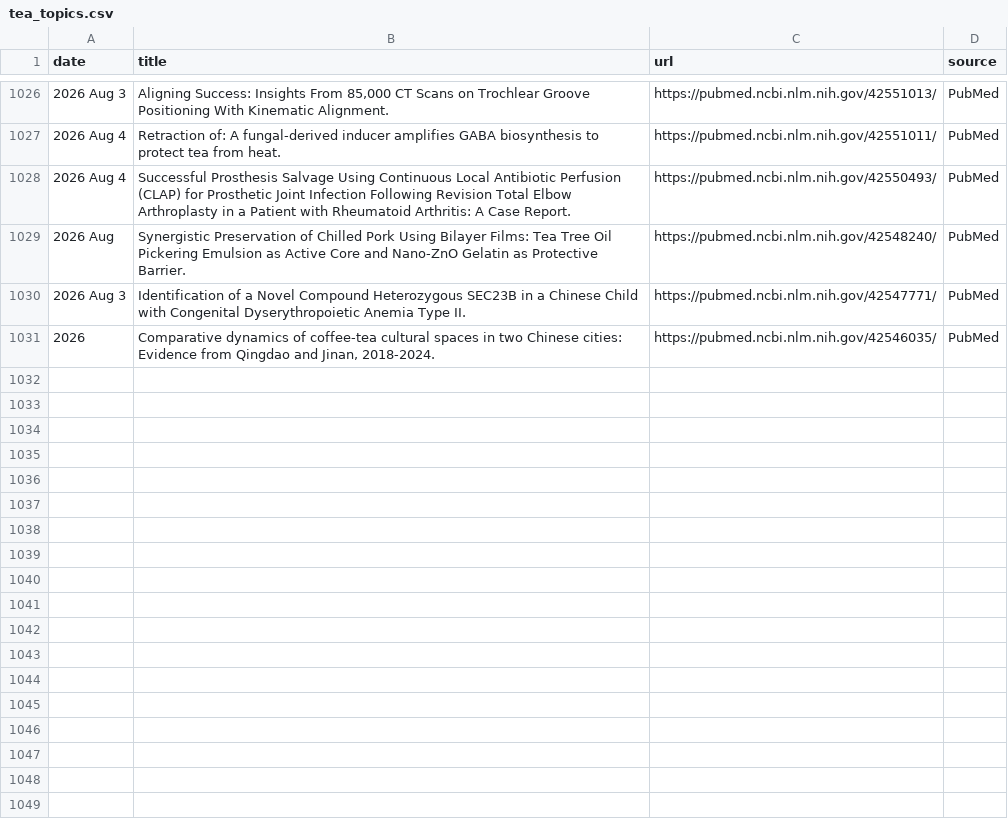
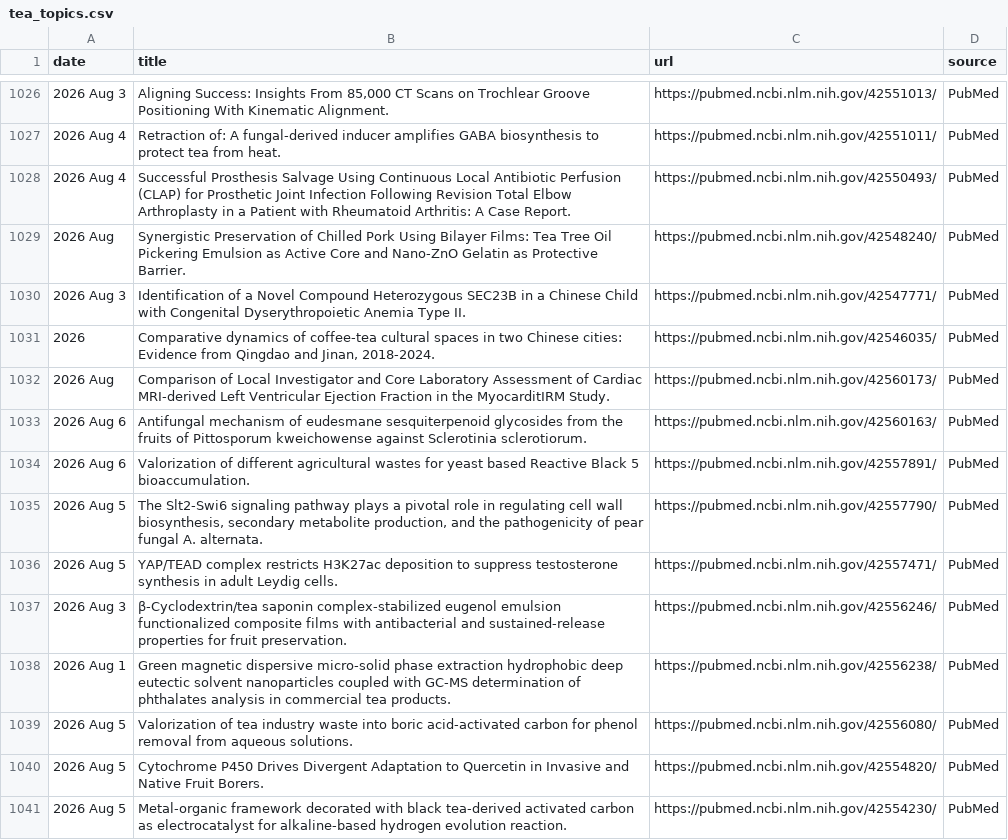
Before and after one commit to Coma4130/tea-scraper, a CSV file: tea_topics.csv, drawn as a sheet; only a part is shown, gaps mark what is left out.

```diff
--- a/tea_topics.csv
+++ b/tea_topics.csv
@@ -1031 +1031,11 @@
 2026,"Comparative dynamics of coffee-tea cultural spaces in two Chinese cities: Evidence from Qingdao and Jinan, 2018-2024.",https://pubmed.ncbi.nlm.nih.gov/42546035/,PubMed
+2026 Aug,Comparison of Local Investigator and Core Laboratory Assessment of Cardiac MRI-derived Left Ventricular Ejection Fraction in the MyocarditIRM Study.,https://pubmed.ncbi.nlm.nih.gov/42560173/,PubMed
+2026 Aug 6,Antifungal mechanism of eudesmane sesquiterpenoid glycosides from the fruits of Pittosporum kweichowense against Sclerotinia sclerotiorum.,https://pubmed.ncbi.nlm.nih.gov/42560163/,PubMed
+2026 Aug 6,Valorization of different agricultural wastes for yeast based Reactive Black 5 bioaccumulation.,https://pubmed.ncbi.nlm.nih.gov/42557891/,PubMed
+2026 Aug 5,"The Slt2-Swi6 signaling pathway plays a pivotal role in regulating cell wall biosynthesis, secondary metabolite production, and the pathogenicity of pear fungal A. alternata.",https://pubmed.ncbi.nlm.nih.gov/42557790/,PubMed
+2026 Aug 5,YAP/TEAD complex restricts H3K27ac deposition to suppress testosterone synthesis in adult Leydig cells.,https://pubmed.ncbi.nlm.nih.gov/42557471/,PubMed
+2026 Aug 3,β-Cyclodextrin/tea saponin complex-stabilized eugenol emulsion functionalized composite films with antibacterial and sustained-release properties for fruit preservation.,https://pubmed.ncbi.nlm.nih.gov/42556246/,PubMed
+2026 Aug 1,Green magnetic dispersive micro-solid phase extraction hydrophobic deep eutectic solvent nanoparticles coupled with GC-MS determination of phthalates analysis in commercial tea products.,https://pubmed.ncbi.nlm.nih.gov/42556238/,PubMed
+2026 Aug 5,Valorization of tea industry waste into boric acid-activated carbon for phenol removal from aqueous solutions.,https://pubmed.ncbi.nlm.nih.gov/42556080/,PubMed
+2026 Aug 5,Cytochrome P450 Drives Divergent Adaptation to Quercetin in Invasive and Native Fruit Borers.,https://pubmed.ncbi.nlm.nih.gov/42554820/,PubMed
+2026 Aug 5,Metal-organic framework decorated with black tea-derived activated carbon as electrocatalyst for alkaline-based hydrogen evolution reaction.,https://pubmed.ncbi.nlm.nih.gov/42554230/,PubMed
```
